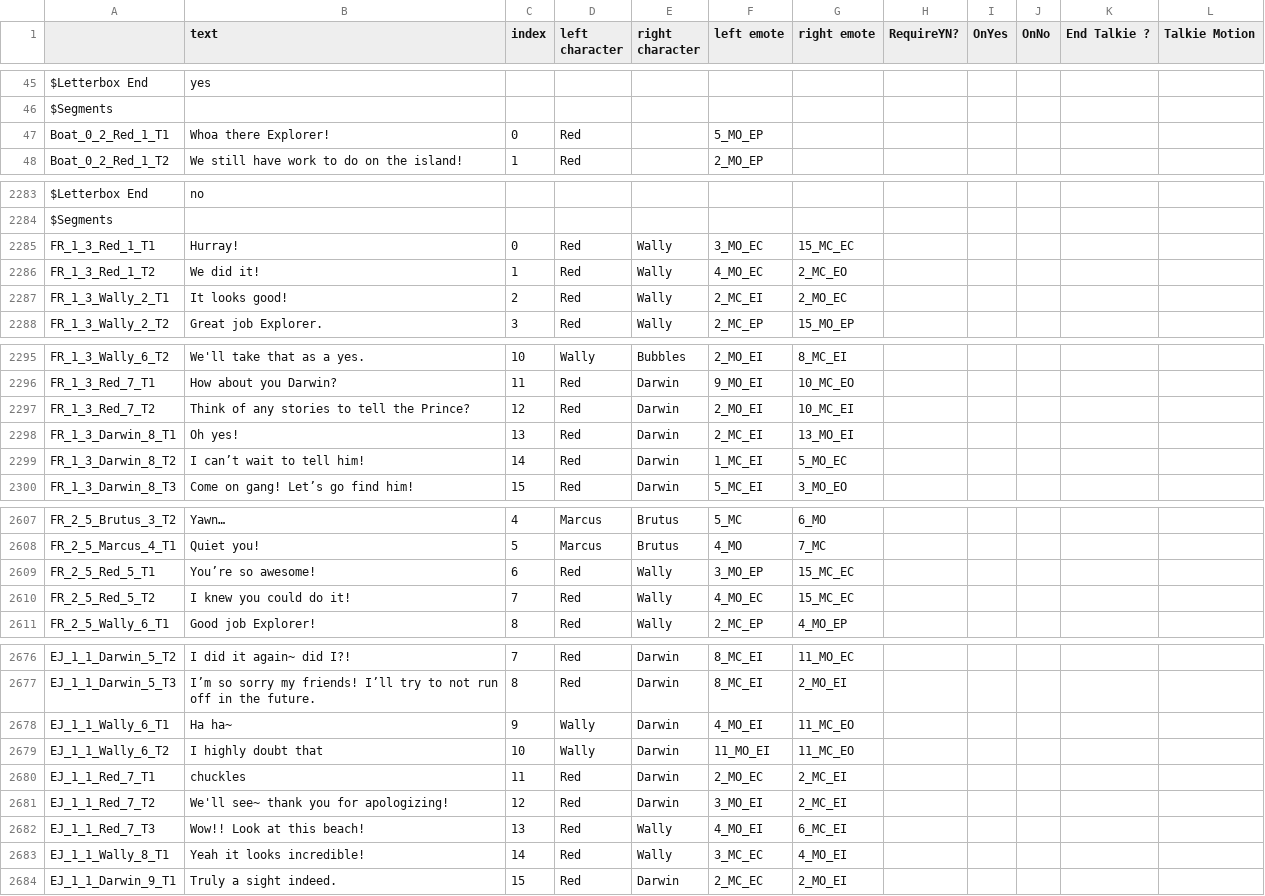
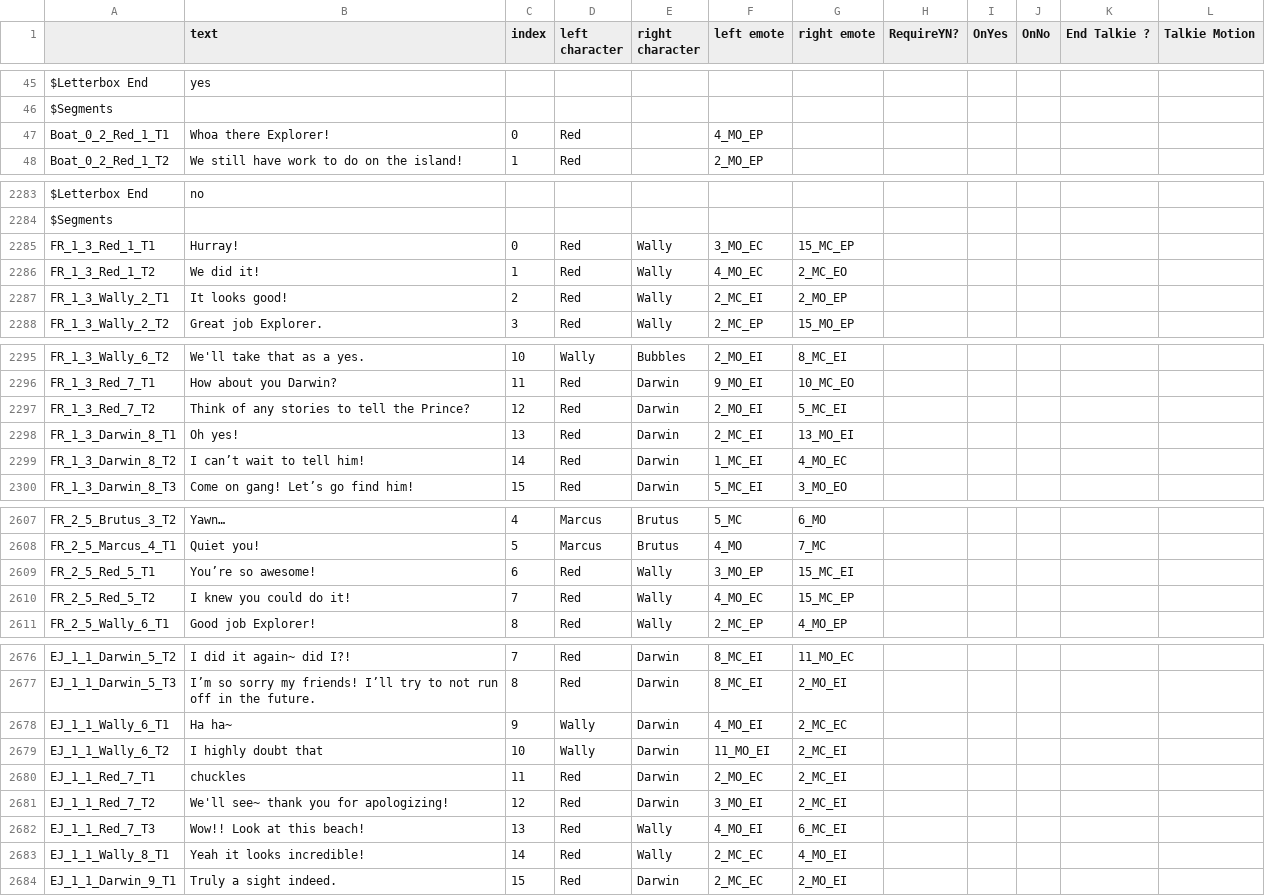
Before and after one commit to redbirdlearningdev1/Alula-Jungle, a CSV file: JungleGame/Assets/Resources/CSV_folder/talkie_objects_complete.csv, drawn as a sheet; only a part is shown, gaps mark what is left out; the diff covers the shown part only.

```diff
--- a/JungleGame/Assets/Resources/CSV_folder/talkie_objects_complete.csv
+++ b/JungleGame/Assets/Resources/CSV_folder/talkie_objects_complete.csv
@@ -46,3 +46,3 @@ $Letterbox End,yes,,,,,,,,,,
 $Segments,,,,,,,,,,,
-Boat_0_2_Red_1_T1,Whoa there Explorer!,0,Red,,5_MO_EP,,,,,,
+Boat_0_2_Red_1_T1,Whoa there Explorer!,0,Red,,4_MO_EP,,,,,,
 Boat_0_2_Red_1_T2,We still have work to do on the island!,1,Red,,2_MO_EP,,,,,,
@@ -2284,5 +2284,5 @@ $Letterbox End,no,,,,,,,,,,
 $Segments,,,,,,,,,,,
-FR_1_3_Red_1_T1,Hurray!,0,Red,Wally,3_MO_EC,15_MC_EC,,,,,
+FR_1_3_Red_1_T1,Hurray!,0,Red,Wally,3_MO_EC,15_MC_EP,,,,,
 FR_1_3_Red_1_T2,We did it!,1,Red,Wally,4_MO_EC,2_MC_EO,,,,,
-FR_1_3_Wally_2_T1,It looks good!,2,Red,Wally,2_MC_EI,2_MO_EC,,,,,
+FR_1_3_Wally_2_T1,It looks good!,2,Red,Wally,2_MC_EI,2_MO_EP,,,,,
 FR_1_3_Wally_2_T2,Great job Explorer.,3,Red,Wally,2_MC_EP,15_MO_EP,,,,,
@@ -2296,5 +2296,5 @@ FR_1_3_Wally_6_T2,We'll take that as a yes.,10,Wally,Bubbles,2_MO_EI,8_MC_EI,,,,
 FR_1_3_Red_7_T1,How about you Darwin? ,11,Red,Darwin,9_MO_EI,10_MC_EO,,,,,
-FR_1_3_Red_7_T2,Think of any stories to tell the Prince?,12,Red,Darwin,2_MO_EI,10_MC_EI,,,,,
+FR_1_3_Red_7_T2,Think of any stories to tell the Prince?,12,Red,Darwin,2_MO_EI,5_MC_EI,,,,,
 FR_1_3_Darwin_8_T1,Oh yes! ,13,Red,Darwin,2_MC_EI,13_MO_EI,,,,,
-FR_1_3_Darwin_8_T2,I can’t wait to tell him!,14,Red,Darwin,1_MC_EI,5_MO_EC,,,,,
+FR_1_3_Darwin_8_T2,I can’t wait to tell him!,14,Red,Darwin,1_MC_EI,4_MO_EC,,,,,
 FR_1_3_Darwin_8_T3,Come on gang! Let’s go find him!,15,Red,Darwin,5_MC_EI,3_MO_EO,,,,,
@@ -2608,4 +2608,4 @@ FR_2_5_Brutus_3_T2,Yawn…,4,Marcus,Brutus,5_MC,6_MO,,,,,
 FR_2_5_Marcus_4_T1,Quiet you!,5,Marcus,Brutus,4_MO,7_MC,,,,,
-FR_2_5_Red_5_T1,You’re so awesome!,6,Red,Wally,3_MO_EP,15_MC_EC,,,,,
-FR_2_5_Red_5_T2,I knew you could do it!,7,Red,Wally,4_MO_EC,15_MC_EC,,,,,
+FR_2_5_Red_5_T1,You’re so awesome!,6,Red,Wally,3_MO_EP,15_MC_EI,,,,,
+FR_2_5_Red_5_T2,I knew you could do it!,7,Red,Wally,4_MO_EC,15_MC_EP,,,,,
 FR_2_5_Wally_6_T1,Good job Explorer!,8,Red,Wally,2_MC_EP,4_MO_EP,,,,,
@@ -2677,4 +2677,4 @@ EJ_1_1_Darwin_5_T2,I did it again~ did I?!,7,Red,Darwin,8_MC_EI,11_MO_EC,,,,,
 EJ_1_1_Darwin_5_T3,I’m so sorry my friends! I’ll try to not run off in the future.,8,Red,Darwin,8_MC_EI,2_MO_EI,,,,,
-EJ_1_1_Wally_6_T1,Ha ha~,9,Wally,Darwin,4_MO_EI,11_MC_EO,,,,,
-EJ_1_1_Wally_6_T2,I highly doubt that ,10,Wally,Darwin,11_MO_EI,11_MC_EO,,,,,
+EJ_1_1_Wally_6_T1,Ha ha~,9,Wally,Darwin,4_MO_EI,2_MC_EC,,,,,
+EJ_1_1_Wally_6_T2,I highly doubt that ,10,Wally,Darwin,11_MO_EI,2_MC_EI,,,,,
 EJ_1_1_Red_7_T1,chuckles ,11,Red,Darwin,2_MO_EC,2_MC_EI,,,,,
@@ -2682,3 +2682,3 @@ EJ_1_1_Red_7_T2,We'll see~ thank you for apologizing!,12,Red,Darwin,3_MO_EI,2_MC
 EJ_1_1_Red_7_T3,Wow!! Look at this beach! ,13,Red,Wally,4_MO_EI,6_MC_EI,,,,,
-EJ_1_1_Wally_8_T1,Yeah it looks incredible!,14,Red,Wally,3_MC_EC,4_MO_EI,,,,,
+EJ_1_1_Wally_8_T1,Yeah it looks incredible!,14,Red,Wally,2_MC_EC,4_MO_EI,,,,,
 EJ_1_1_Darwin_9_T1,Truly a sight indeed.,15,Red,Darwin,2_MC_EC,2_MO_EI,,,,,
```
Also changed, not shown: 28 edited cells elsewhere in this file, 36 other files.
